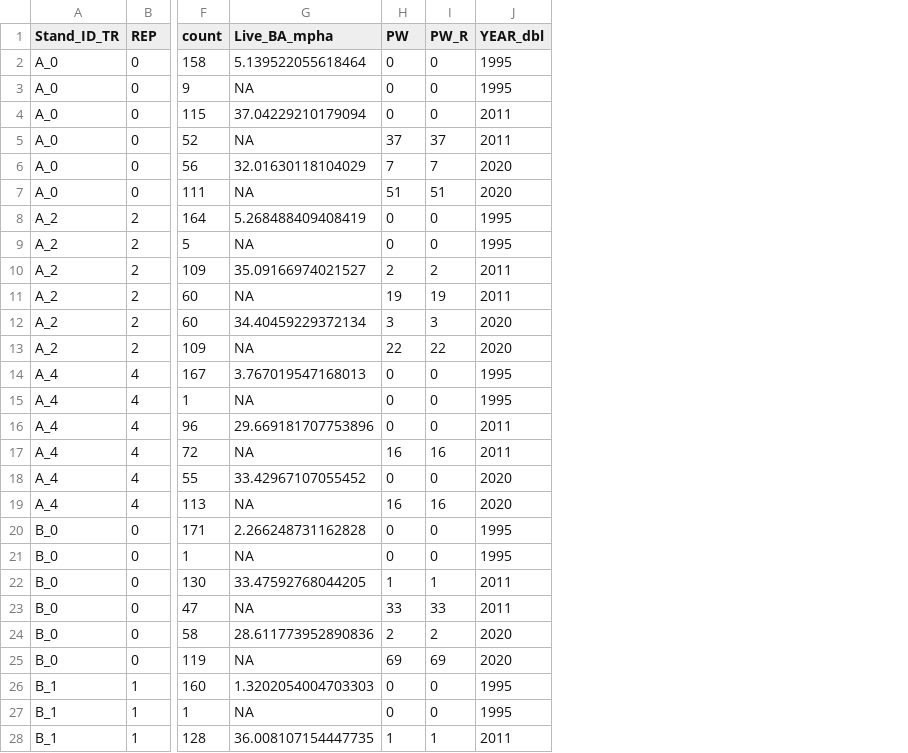
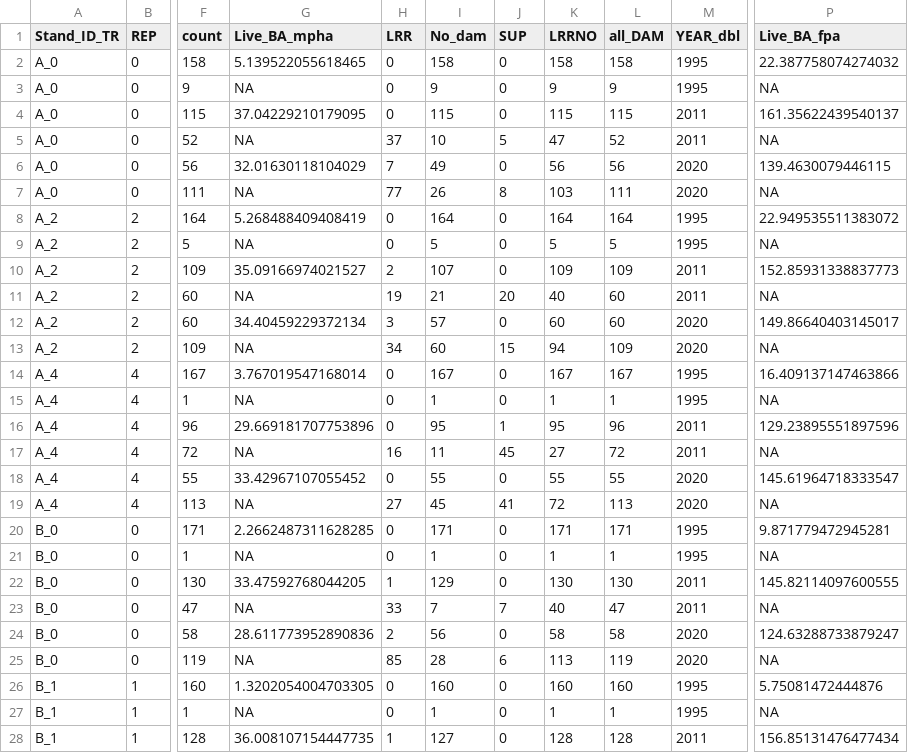
Before and after one commit to LeBoldus-Lab/Apiary_LRR, a CSV file: stand_df_age.csv, drawn as a sheet; only a part is shown, gaps mark what is left out; addresses are those after the commit; the diff covers the shown part only; the diff names each change by its address in the sheet, - before the commit and + after, or states it on an @@ line.

```diff
--- a/stand_df_age.csv
+++ b/stand_df_age.csv
+column I (No_dam), rows 2-28: 158 | 9 | 115 | 10 | 49 | 26 | 164 | 5 | 107 | 21 | 57 | 60 | 167 | 1 | 95 | 11 | 55 | 45 | 171 | 1 | 129 | 7 | 56 | 28 | 160 | 1 | 127
+column K (LRRNO), rows 2-28: 158 | 9 | 115 | 47 | 56 | 103 | 164 | 5 | 109 | 40 | 60 | 94 | 167 | 1 | 95 | 27 | 55 | 72 | 171 | 1 | 130 | 40 | 58 | 113 | 160 | 1 | 128
+column L (all_DAM), rows 2-28: 158 | 9 | 115 | 52 | 56 | 111 | 164 | 5 | 109 | 60 | 60 | 109 | 167 | 1 | 96 | 72 | 55 | 113 | 171 | 1 | 130 | 47 | 58 | 119 | 160 | 1 | 128
+column P (Live_BA_fpa), rows 2-28: 22.387758074274032 | NA | 161.35622439540137 | NA | 139.4630079446115 | NA | 22.949535511383072 | NA | 152.85931338837773 | NA | 149.86640403145017 | NA | 16.409137147463866 | NA | 129.23895551897596 | NA | 145.61964718333547 | NA | 9.871779472945281 | NA | 145.82114097600555 | NA | 124.63288733879247 | NA | 5.75081472444876 | NA | 156.85131476477434
-H1: PW
+H1: LRR
-J1: PW_R
+J1: SUP
-G2 (Live_BA_mpha): 5.139522055618464
+G2 (Live_BA_mpha): 5.139522055618465
-G4 (Live_BA_mpha): 37.04229210179094
+G4 (Live_BA_mpha): 37.04229210179095
-J5 (SUP): 37
+J5 (SUP): 5
-J6 (SUP): 7
+J6 (SUP): 0
-H7 (LRR): 51
+H7 (LRR): 77
-J7 (SUP): 51
+J7 (SUP): 8
-J10 (SUP): 2
+J10 (SUP): 0
-J11 (SUP): 19
+J11 (SUP): 20
-J12 (SUP): 3
+J12 (SUP): 0
-H13 (LRR): 22
+H13 (LRR): 34
-J13 (SUP): 22
+J13 (SUP): 15
-G14 (Live_BA_mpha): 3.767019547168013
+G14 (Live_BA_mpha): 3.767019547168014
-J16 (SUP): 0
+J16 (SUP): 1
-J17 (SUP): 16
+J17 (SUP): 45
-H19 (LRR): 16
+H19 (LRR): 27
-J19 (SUP): 16
+J19 (SUP): 41
-G20 (Live_BA_mpha): 2.266248731162828
+G20 (Live_BA_mpha): 2.2662487311628285
-J22 (SUP): 1
+J22 (SUP): 0
-J23 (SUP): 33
+J23 (SUP): 7
-J24 (SUP): 2
+J24 (SUP): 0
-H25 (LRR): 69
+H25 (LRR): 85
-J25 (SUP): 69
+J25 (SUP): 6
-G26 (Live_BA_mpha): 1.3202054004703303
+G26 (Live_BA_mpha): 1.3202054004703305
-J28 (SUP): 1
+J28 (SUP): 0
```
Also changed, not shown: 48 edited cells elsewhere in this file, subplot_df_age.csv, 10 other files.
